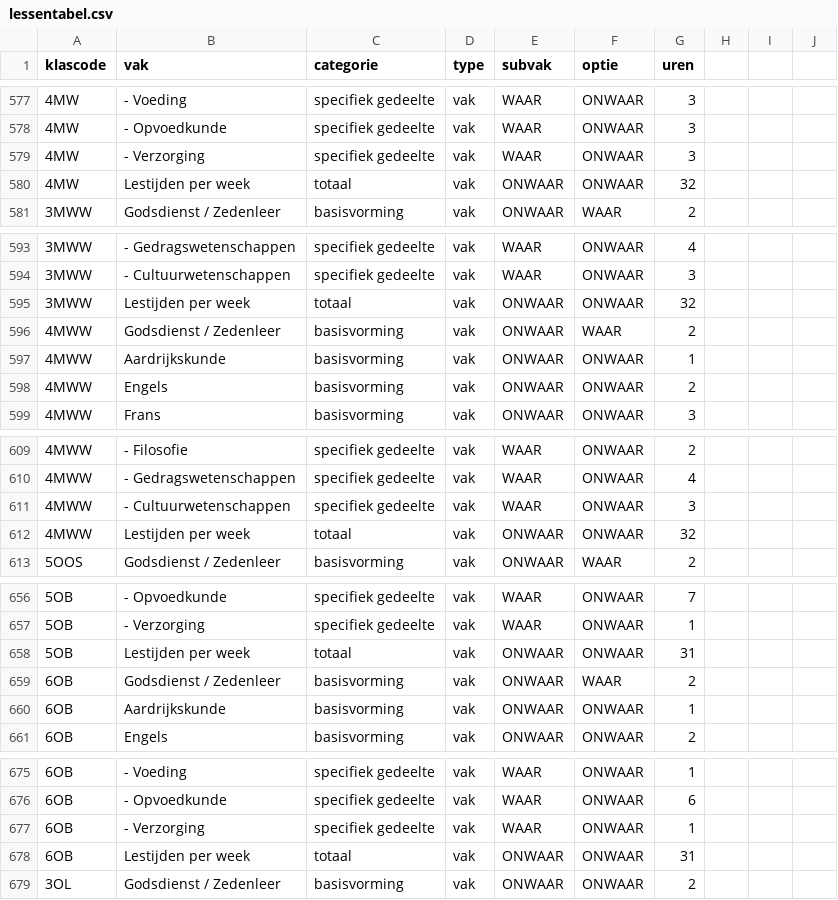
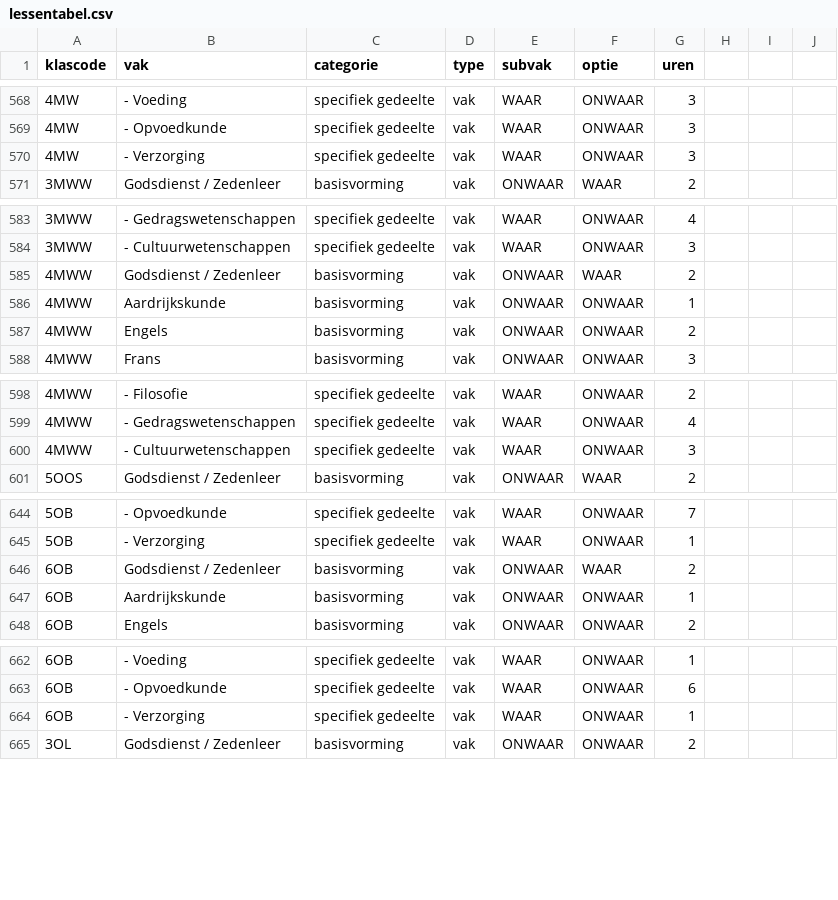
Before and after one commit to GOcampusRedingenhof/aanbod, a CSV file: data/lessentabel.csv, drawn as a sheet; only a part is shown, gaps mark what is left out; the diff covers the shown part only.

```diff
--- a/data/lessentabel.csv
+++ b/data/lessentabel.csv
@@ -579,3 +570,2 @@ klascode,vak,categorie,type,subvak,optie,uren
 4MW,- Verzorging,specifiek gedeelte,vak,WAAR,ONWAAR,3
-4MW,Lestijden per week,totaal,vak,ONWAAR,ONWAAR,32
 3MWW,Godsdienst / Zedenleer,basisvorming,vak,ONWAAR,WAAR,2
@@ -594,3 +584,2 @@ klascode,vak,categorie,type,subvak,optie,uren
 3MWW,- Cultuurwetenschappen,specifiek gedeelte,vak,WAAR,ONWAAR,3
-3MWW,Lestijden per week,totaal,vak,ONWAAR,ONWAAR,32
 4MWW,Godsdienst / Zedenleer,basisvorming,vak,ONWAAR,WAAR,2
@@ -611,3 +600,2 @@ klascode,vak,categorie,type,subvak,optie,uren
 4MWW,- Cultuurwetenschappen,specifiek gedeelte,vak,WAAR,ONWAAR,3
-4MWW,Lestijden per week,totaal,vak,ONWAAR,ONWAAR,32
 5OOS,Godsdienst / Zedenleer,basisvorming,vak,ONWAAR,WAAR,2
@@ -657,3 +645,2 @@ klascode,vak,categorie,type,subvak,optie,uren
 5OB,- Verzorging,specifiek gedeelte,vak,WAAR,ONWAAR,1
-5OB,Lestijden per week,totaal,vak,ONWAAR,ONWAAR,31
 6OB,Godsdienst / Zedenleer,basisvorming,vak,ONWAAR,WAAR,2
@@ -677,3 +664,2 @@ klascode,vak,categorie,type,subvak,optie,uren
 6OB,- Verzorging,specifiek gedeelte,vak,WAAR,ONWAAR,1
-6OB,Lestijden per week,totaal,vak,ONWAAR,ONWAAR,31
 3OL,Godsdienst / Zedenleer,basisvorming,vak,ONWAAR,ONWAAR,2
```
Also changed, not shown: 17 removed rows and 5 edited cells elsewhere in this file.
